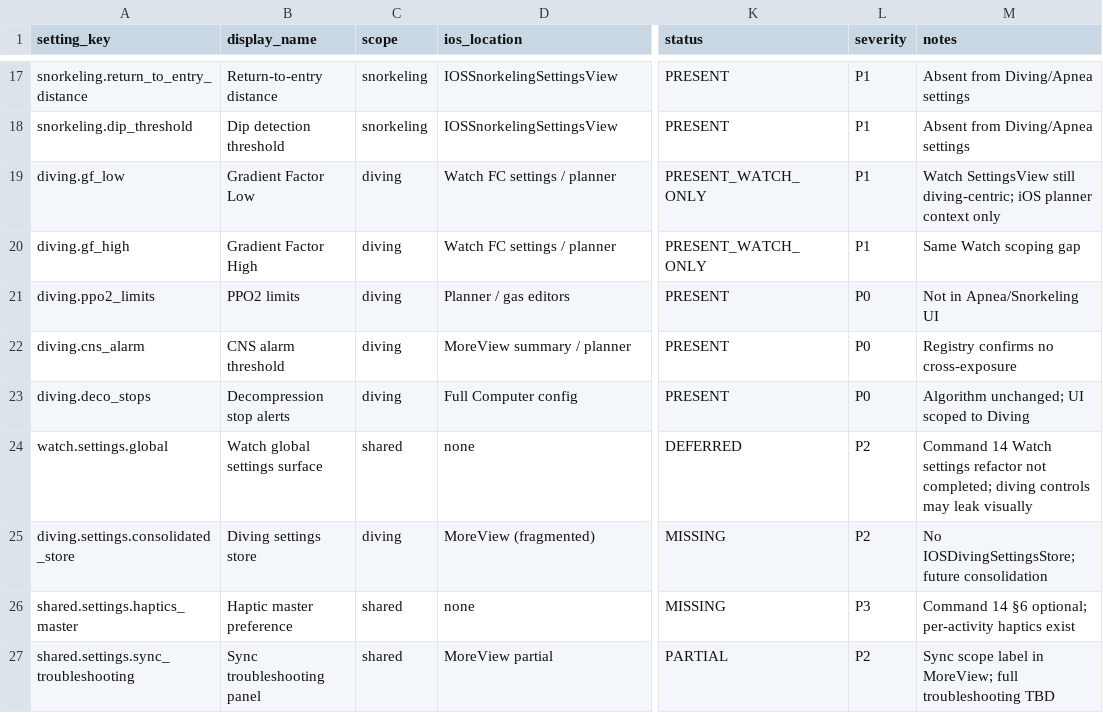
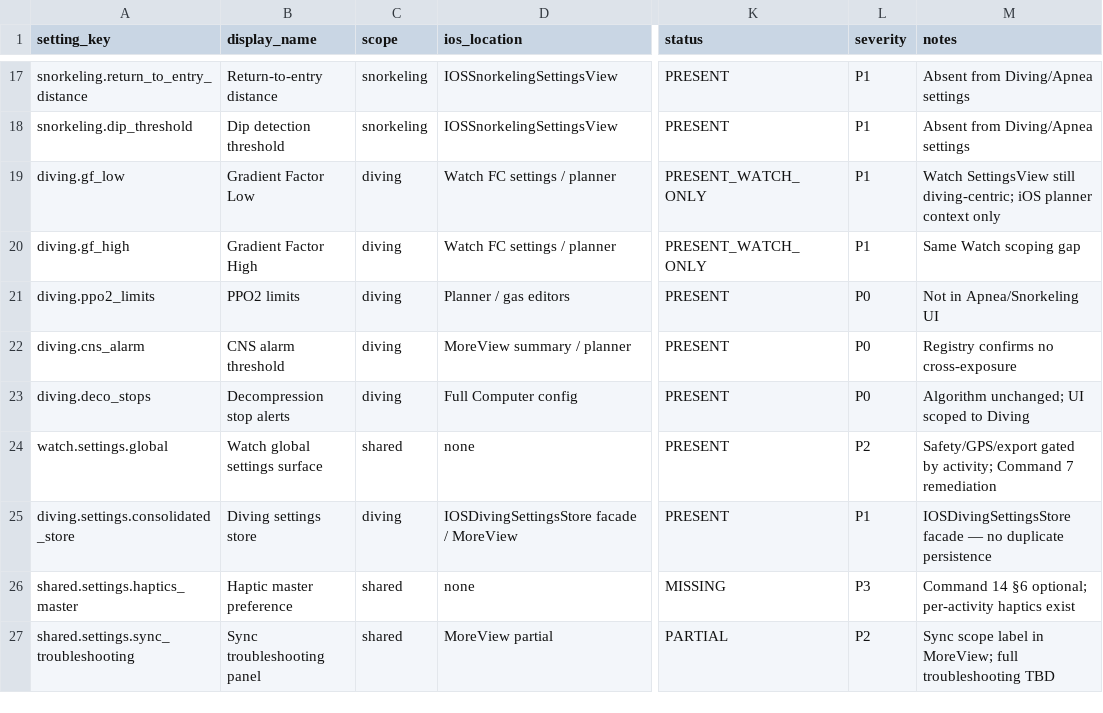
Before and after one commit to egopfe/DirDiving-App, a CSV file: Docs/DIR_DIVING_ACTIVITY_SETTINGS_COHERENCE_MATRIX_CURRENT.csv, drawn as a sheet; only a part is shown, gaps mark what is left out; the diff names each change by its address in the sheet, - before the commit and + after, or states it on an @@ line.

```diff
--- a/Docs/DIR_DIVING_ACTIVITY_SETTINGS_COHERENCE_MATRIX_CURRENT.csv
+++ b/Docs/DIR_DIVING_ACTIVITY_SETTINGS_COHERENCE_MATRIX_CURRENT.csv
-K24 (status): DEFERRED
+K24 (status): PRESENT
-M24 (notes): Command 14 Watch settings refactor not completed; diving controls may leak visually
+M24 (notes): Safety/GPS/export gated by activity; Command 7 remediation
-D25 (ios_location): MoreView (fragmented)
+D25 (ios_location): IOSDivingSettingsStore facade / MoreView
-K25 (status): MISSING
+K25 (status): PRESENT
-L25 (severity): P2
+L25 (severity): P1
-M25 (notes): No IOSDivingSettingsStore; future consolidation
+M25 (notes): IOSDivingSettingsStore facade — no duplicate persistence
```
Also changed, not shown: Docs/ACTIVITY_FEATURE_OWNERSHIP_MATRIX_CURRENT.csv, Docs/ACTIVITY_SETTINGS_COHERENCE_MATRIX_CURRENT.csv, 29 other files.
